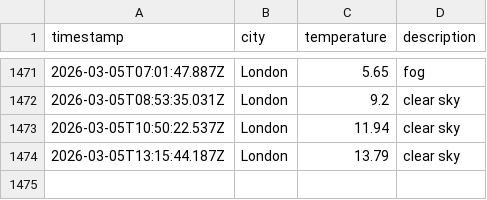
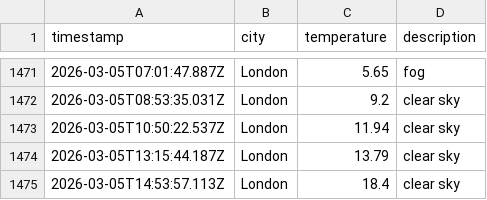
Before and after one commit to moniafavaro/dataops-javascript, a CSV file: data/weather_log.csv, drawn as a sheet; only a part is shown, gaps mark what is left out; the diff names each change by its address in the sheet, - before the commit and + after, or states it on an @@ line.

```diff
--- a/data/weather_log.csv
+++ b/data/weather_log.csv
+row 1475: 2026-03-05T14:53:57.113Z | London | 18.4 | clear sky
```
Also changed, not shown: 1 other file.
